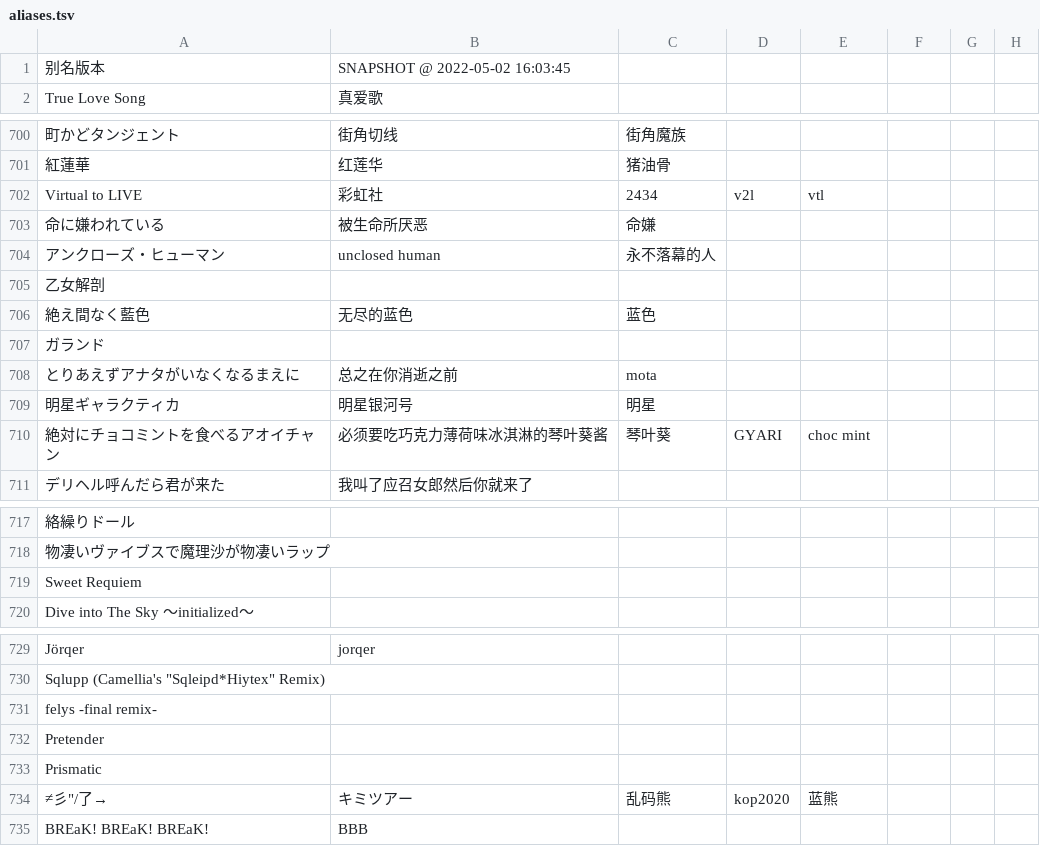
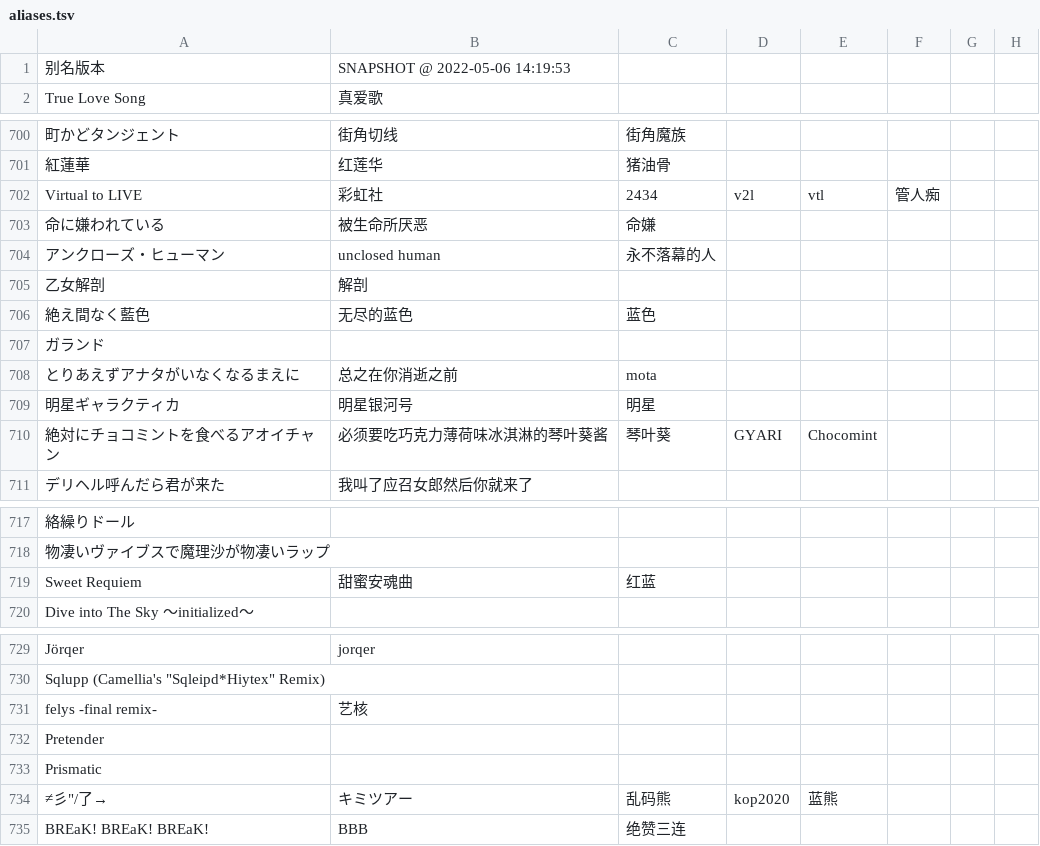
Before and after one commit to Skimige/Akiha-Assets, a TSV file: data/maimai/aliases.tsv, drawn as a sheet; only a part is shown, gaps mark what is left out; the diff covers the shown part only; the diff names each change by its address in the sheet, - before the commit and + after, or states it on an @@ line.

Commit message:
Update data

```diff
--- a/data/maimai/aliases.tsv
+++ b/data/maimai/aliases.tsv
-B1: SNAPSHOT @ 2022-05-02 16:03:45
+B1: SNAPSHOT @ 2022-05-06 14:19:53
-F702: (empty)
+F702: 管人痴
-B705: (empty)
+B705: 解剖
-E710: choc mint
+E710: Chocomint
-B719: (empty)
+B719: 甜蜜安魂曲
-C719: (empty)
+C719: 红蓝
-B731: (empty)
+B731: 艺核
-C735: (empty)
+C735: 绝赞三连
```
Also changed, not shown: 4 edited cells elsewhere in this file, 1 other file.
